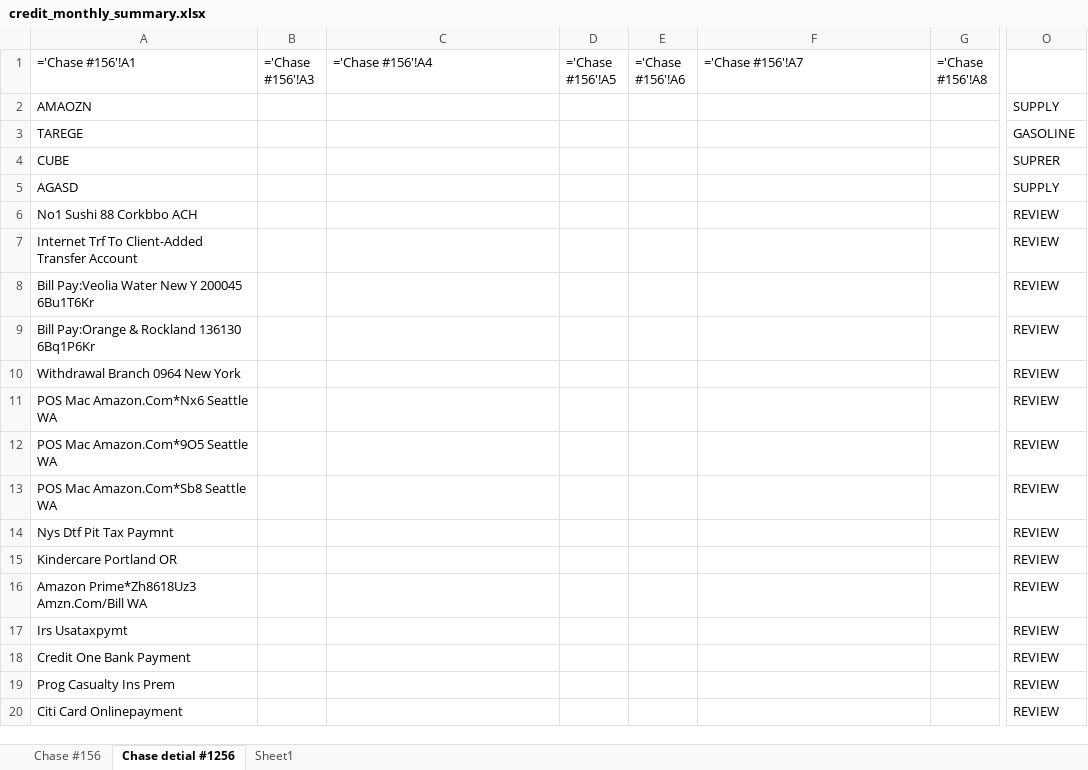
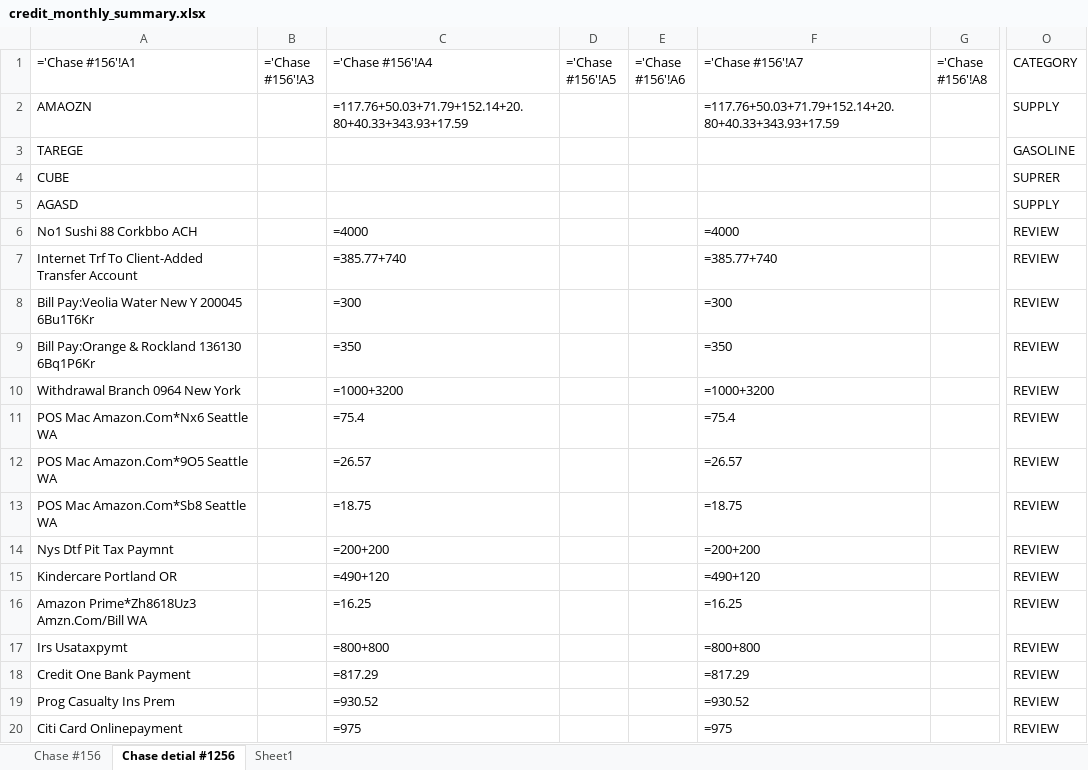
Before and after one commit to Eric-666-chp/BANK-STATEMENT-EXTRACTOR, an Excel workbook: credit_monthly_summary.xlsx, sheet Chase detial #1256, drawn as a sheet; only a part is shown, gaps mark what is left out; values as stored, in another font and other column widths than the file's, no borders; formulas without a stored value are shown as written; the diff covers the shown part only; the diff names each change by its address in the sheet, - before the commit and + after, or states it on an @@ line.

```diff
--- a/credit_monthly_summary.xlsx (sheet Chase detial #1256)
+++ b/credit_monthly_summary.xlsx (sheet Chase detial #1256)
-O1: (empty)
+O1: CATEGORY
-C2 (='Chase #156'!A4): (empty)
+C2 (='Chase #156'!A4): =117.76+50.03+71.79+152.14+20.80+40.33+343.93+17.59
-F2 (='Chase #156'!A7): (empty)
+F2 (='Chase #156'!A7): =117.76+50.03+71.79+152.14+20.80+40.33+343.93+17.59
-C6 (='Chase #156'!A4): (empty)
+C6 (='Chase #156'!A4): =4000
-F6 (='Chase #156'!A7): (empty)
+F6 (='Chase #156'!A7): =4000
-C7 (='Chase #156'!A4): (empty)
+C7 (='Chase #156'!A4): =385.77+740
-F7 (='Chase #156'!A7): (empty)
+F7 (='Chase #156'!A7): =385.77+740
-C8 (='Chase #156'!A4): (empty)
+C8 (='Chase #156'!A4): =300
-F8 (='Chase #156'!A7): (empty)
+F8 (='Chase #156'!A7): =300
-C9 (='Chase #156'!A4): (empty)
+C9 (='Chase #156'!A4): =350
-F9 (='Chase #156'!A7): (empty)
+F9 (='Chase #156'!A7): =350
-C10 (='Chase #156'!A4): (empty)
+C10 (='Chase #156'!A4): =1000+3200
-F10 (='Chase #156'!A7): (empty)
+F10 (='Chase #156'!A7): =1000+3200
-C11 (='Chase #156'!A4): (empty)
+C11 (='Chase #156'!A4): =75.4
-F11 (='Chase #156'!A7): (empty)
+F11 (='Chase #156'!A7): =75.4
-C12 (='Chase #156'!A4): (empty)
+C12 (='Chase #156'!A4): =26.57
-F12 (='Chase #156'!A7): (empty)
+F12 (='Chase #156'!A7): =26.57
-C13 (='Chase #156'!A4): (empty)
+C13 (='Chase #156'!A4): =18.75
-F13 (='Chase #156'!A7): (empty)
+F13 (='Chase #156'!A7): =18.75
-C14 (='Chase #156'!A4): (empty)
+C14 (='Chase #156'!A4): =200+200
-F14 (='Chase #156'!A7): (empty)
+F14 (='Chase #156'!A7): =200+200
-C15 (='Chase #156'!A4): (empty)
+C15 (='Chase #156'!A4): =490+120
-F15 (='Chase #156'!A7): (empty)
+F15 (='Chase #156'!A7): =490+120
-C16 (='Chase #156'!A4): (empty)
+C16 (='Chase #156'!A4): =16.25
-F16 (='Chase #156'!A7): (empty)
+F16 (='Chase #156'!A7): =16.25
-C17 (='Chase #156'!A4): (empty)
+C17 (='Chase #156'!A4): =800+800
-F17 (='Chase #156'!A7): (empty)
+F17 (='Chase #156'!A7): =800+800
-C18 (='Chase #156'!A4): (empty)
+C18 (='Chase #156'!A4): =817.29
-F18 (='Chase #156'!A7): (empty)
+F18 (='Chase #156'!A7): =817.29
-C19 (='Chase #156'!A4): (empty)
+C19 (='Chase #156'!A4): =930.52
-F19 (='Chase #156'!A7): (empty)
+F19 (='Chase #156'!A7): =930.52
-C20 (='Chase #156'!A4): (empty)
+C20 (='Chase #156'!A4): =975
-F20 (='Chase #156'!A7): (empty)
+F20 (='Chase #156'!A7): =975
```
Also changed, not shown: 12 removed rows and 13 edited cells elsewhere in this sheet, sheet Chase #156, sheet Sheet1, 14 other files.
